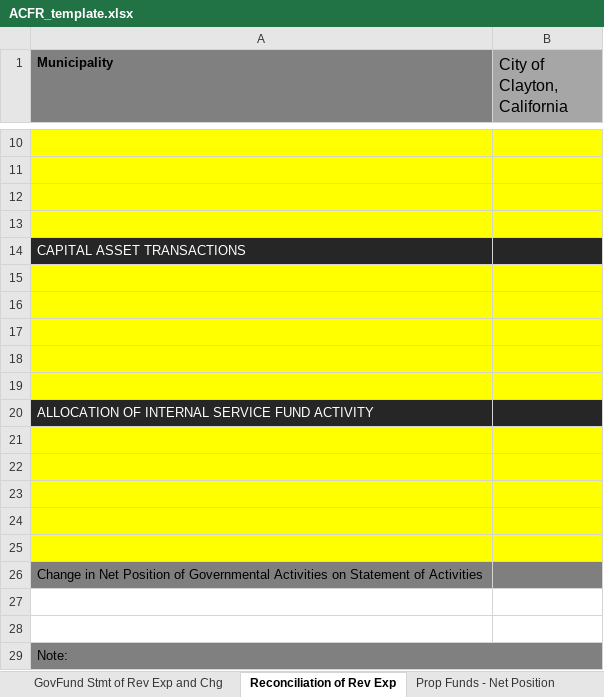
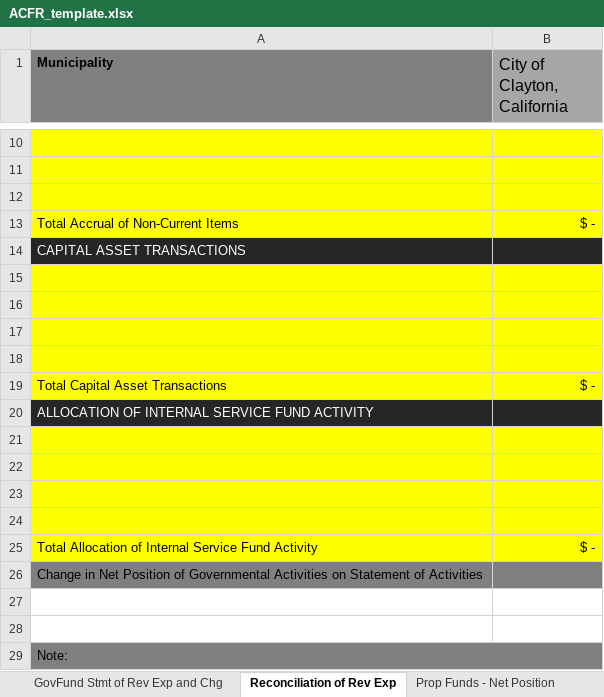
Before and after one commit to closup/process-xbrl, an Excel workbook: app/static/input_files/ACFR_template.xlsx, sheet Reconciliation of Rev Exp, drawn as a sheet; only a part is shown, gaps mark what is left out; values as stored, in another font and other column widths than the file's, no borders; the diff names each change by its address in the sheet, - before the commit and + after, or states it on an @@ line.

Commit message:
Updated Reconciliation Statements
As per feedback, I added subtotals to the reconciliation statements.

```diff
--- a/app/static/input_files/ACFR_template.xlsx (sheet Reconciliation of Rev Exp)
+++ b/app/static/input_files/ACFR_template.xlsx (sheet Reconciliation of Rev Exp)
-row 13: (empty)
+row 13: Total Accrual of Non-Current Items | $ -
-row 19: (empty)
+row 19: Total Capital Asset Transactions | $ -
-row 25: (empty)
+row 25: Total Allocation of Internal Service Fund Activity | $ -
```
Also changed, not shown: sheet Reconciliation Balance Sheet.
